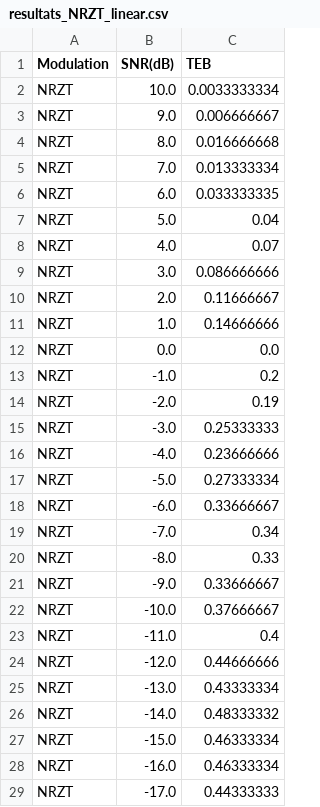
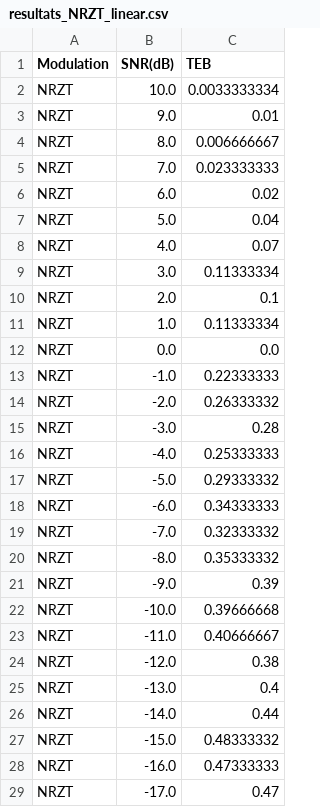
Before and after one commit to N367B/sit213, a CSV file: resultats/resultats_NRZT_linear.csv, drawn as a sheet; only a part is shown; the diff covers the shown part only.

```diff
--- a/resultats/resultats_NRZT_linear.csv
+++ b/resultats/resultats_NRZT_linear.csv
@@ -2,28 +2,28 @@ Modulation,SNR(dB),TEB
 NRZT,10.0,0.0033333334
-NRZT,9.0,0.006666667
-NRZT,8.0,0.016666668
-NRZT,7.0,0.013333334
-NRZT,6.0,0.033333335
+NRZT,9.0,0.01
+NRZT,8.0,0.006666667
+NRZT,7.0,0.023333333
+NRZT,6.0,0.02
 NRZT,5.0,0.04
 NRZT,4.0,0.07
-NRZT,3.0,0.086666666
-NRZT,2.0,0.11666667
-NRZT,1.0,0.14666666
+NRZT,3.0,0.11333334
+NRZT,2.0,0.1
+NRZT,1.0,0.11333334
 NRZT,0.0,0.0
-NRZT,-1.0,0.2
-NRZT,-2.0,0.19
-NRZT,-3.0,0.25333333
-NRZT,-4.0,0.23666666
-NRZT,-5.0,0.27333334
-NRZT,-6.0,0.33666667
-NRZT,-7.0,0.34
-NRZT,-8.0,0.33
-NRZT,-9.0,0.33666667
-NRZT,-10.0,0.37666667
-NRZT,-11.0,0.4
-NRZT,-12.0,0.44666666
-NRZT,-13.0,0.43333334
-NRZT,-14.0,0.48333332
-NRZT,-15.0,0.46333334
-NRZT,-16.0,0.46333334
-NRZT,-17.0,0.44333333
+NRZT,-1.0,0.22333333
+NRZT,-2.0,0.26333332
+NRZT,-3.0,0.28
+NRZT,-4.0,0.25333333
+NRZT,-5.0,0.29333332
+NRZT,-6.0,0.34333333
+NRZT,-7.0,0.32333332
+NRZT,-8.0,0.35333332
+NRZT,-9.0,0.39
+NRZT,-10.0,0.39666668
+NRZT,-11.0,0.40666667
+NRZT,-12.0,0.38
+NRZT,-13.0,0.4
+NRZT,-14.0,0.44
+NRZT,-15.0,0.48333332
+NRZT,-16.0,0.47333333
+NRZT,-17.0,0.47
```
Also changed, not shown: 28 edited cells elsewhere in this file, resultats/resultats_NRZ_log.csv, resultats/resultats_RZ_log.csv, 7 other files.
